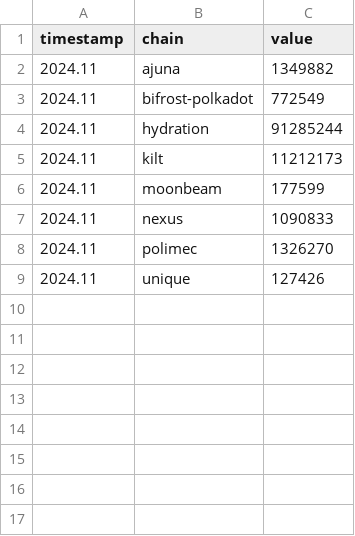
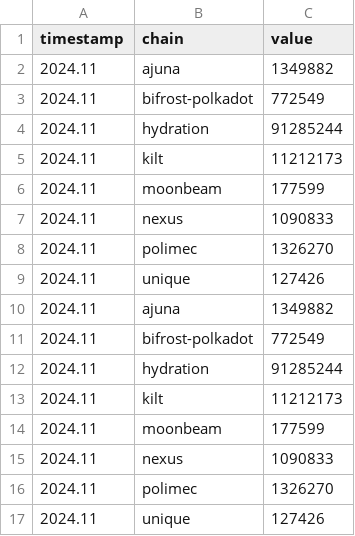
Before and after one commit to ibp-network/ChildBounties, a CSV file: requests/parachains.csv, drawn as a sheet; the diff names each change by its address in the sheet, - before the commit and + after, or states it on an @@ line.

Commit message:
monthly

```diff
--- a/requests/parachains.csv
+++ b/requests/parachains.csv
+row 10: 2024.11 | ajuna | 1349882
+row 11: 2024.11 | bifrost-polkadot | 772549
+row 12: 2024.11 | hydration | 91285244
+row 13: 2024.11 | kilt | 11212173
+row 14: 2024.11 | moonbeam | 177599
+row 15: 2024.11 | nexus | 1090833
+row 16: 2024.11 | polimec | 1326270
+row 17: 2024.11 | unique | 127426
```
